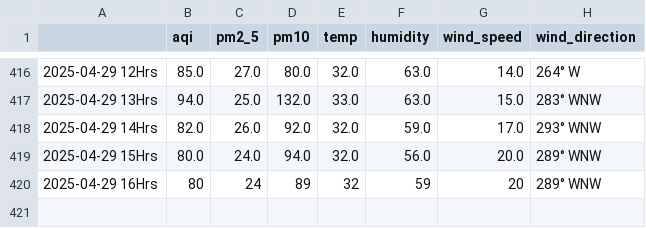
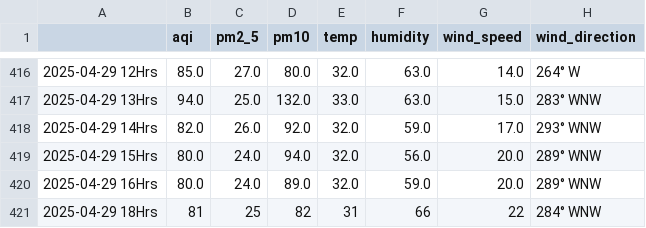
Before and after one commit to Prashant-Sharma-2056/Pollution-Tracker, a CSV file: levels_mumbai.csv, drawn as a sheet; only a part is shown, gaps mark what is left out.

```diff
--- a/levels_mumbai.csv
+++ b/levels_mumbai.csv
@@ -419,2 +419,3 @@
 2025-04-29 15Hrs,80.0,24.0,94.0,32.0,56.0,20.0,289° WNW
-2025-04-29 16Hrs,80,24,89,32,59,20,289° WNW
+2025-04-29 16Hrs,80.0,24.0,89.0,32.0,59.0,20.0,289° WNW
+2025-04-29 18Hrs,81,25,82,31,66,22,284° WNW
```
Also changed, not shown: levels_ghaziabad.csv, levels_greater-noida.csv, 6 other files.
